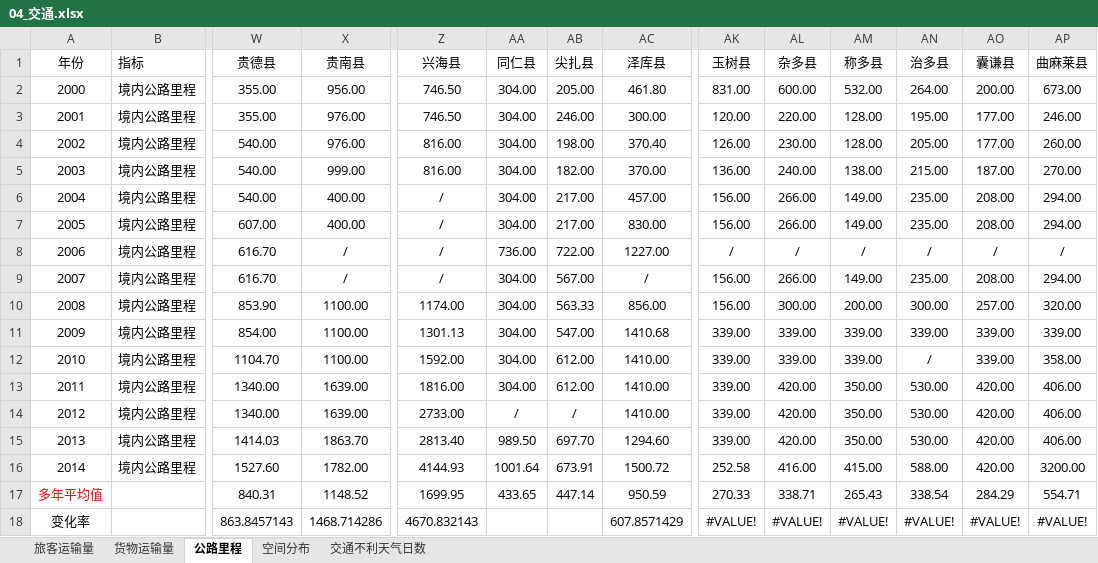
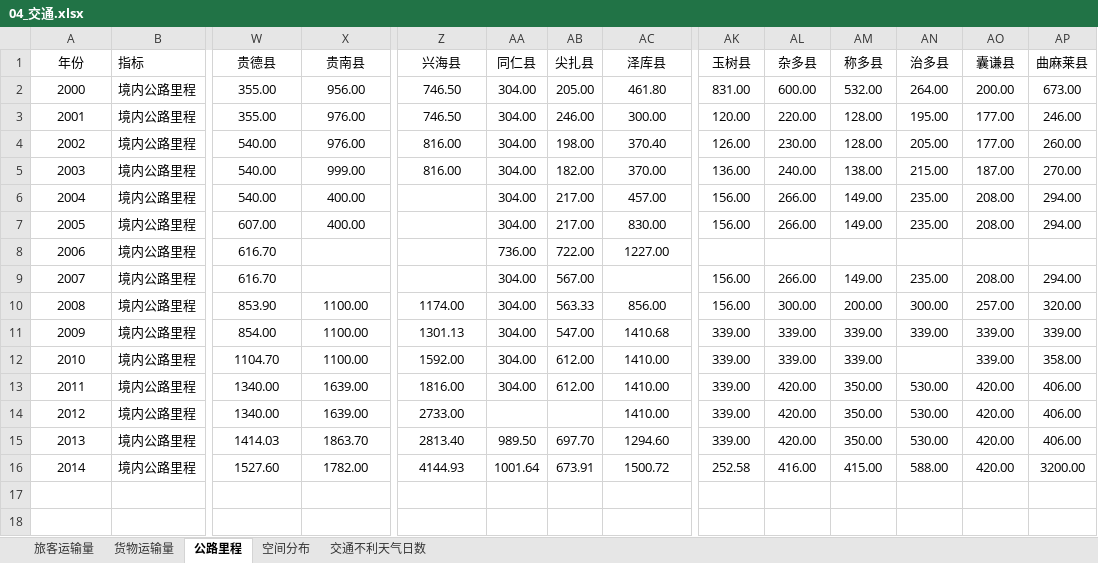
Before and after one commit to holagony/qhbh, an Excel workbook: Files/行业数据/04_交通.xlsx, sheet 公路里程, drawn as a sheet; only a part is shown, gaps mark what is left out; values as stored, in another font and other column widths than the file's, no borders; rows hold the shown columns only; the diff names each change by its address in the sheet, - before the commit and + after, or states it on an @@ line.

```diff
--- a/Files/行业数据/04_交通.xlsx (sheet 公路里程)
+++ b/Files/行业数据/04_交通.xlsx (sheet 公路里程)
-Z6:Z9 (兴海县): /
+Z6:Z9 (兴海县): (empty)
-X8:X9 (贵南县): /
+X8:X9 (贵南县): (empty)
-AK8 (玉树县): /
+AK8 (玉树县): (empty)
-AL8 (杂多县): /
+AL8 (杂多县): (empty)
-AM8 (称多县): /
+AM8 (称多县): (empty)
-AN8 (治多县): /
+AN8 (治多县): (empty)
-AO8 (囊谦县): /
+AO8 (囊谦县): (empty)
-AP8 (曲麻莱县): /
+AP8 (曲麻莱县): (empty)
-AC9 (泽库县): /
+AC9 (泽库县): (empty)
-AN12 (治多县): /
+AN12 (治多县): (empty)
-AA14 (同仁县): /
+AA14 (同仁县): (empty)
-AB14 (尖扎县): /
+AB14 (尖扎县): (empty)
-row 17: 多年平均值 |  | 840.31 | 1148.52 | 1699.95 | 433.65 | 447.14 | 950.59 | 270.33 | 338.71 | 265.43 | 338.54 | 284.29 | 554.71
-row 18: 变化率 |  | 863.8457143 | 1468.714286 | 4670.832143 |  |  | 607.8571429 | #VALUE! | #VALUE! | #VALUE! | #VALUE! | #VALUE! | #VALUE!
```
Also changed, not shown: sheet 旅客运输量, sheet 货物运输量, Files/行业数据/03_能源.xlsx, 7 other files.
